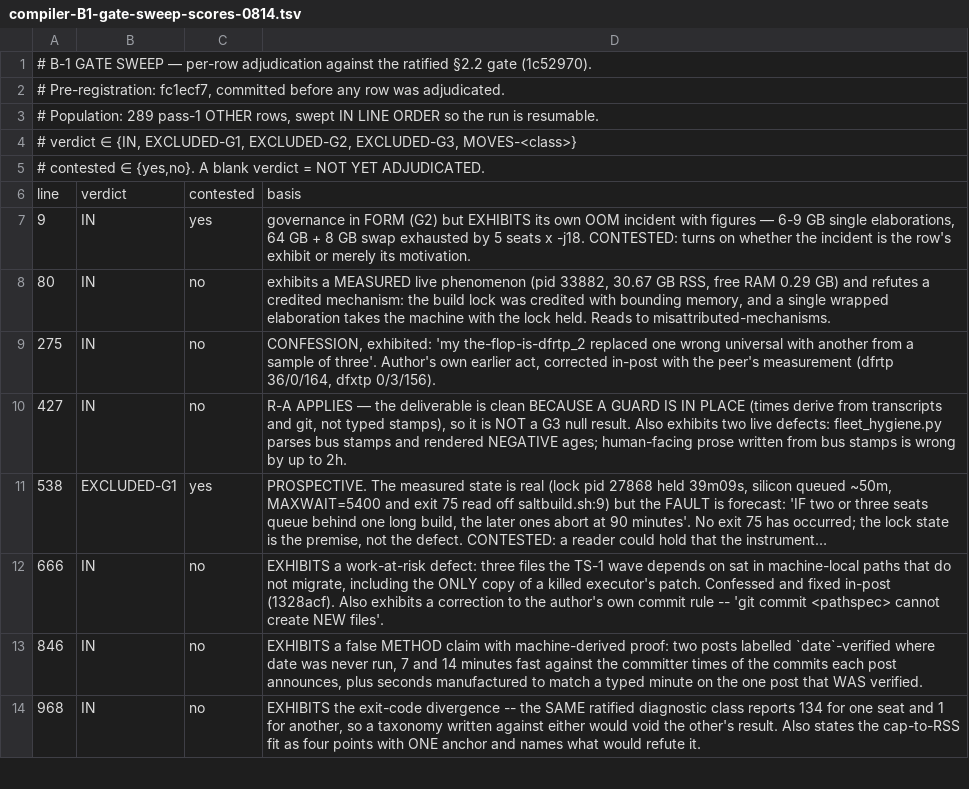
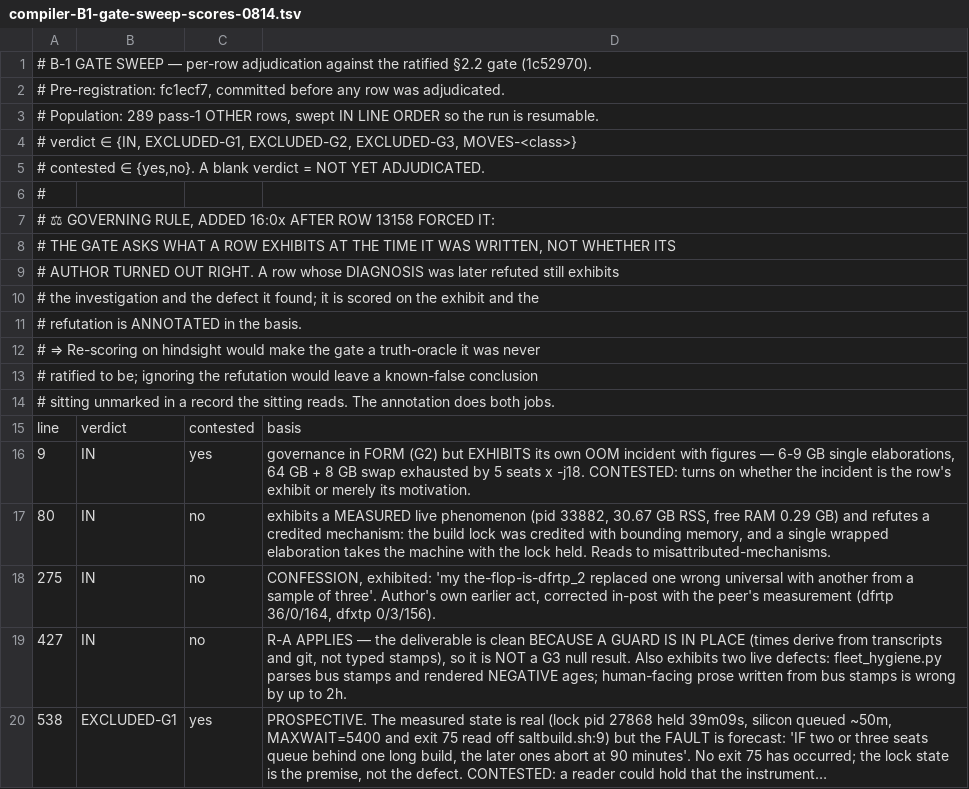
Before and after one commit to jyh/saltworks, a TSV file: docs/compiler-B1-gate-sweep-scores-0814.tsv, drawn as a sheet; only a part is shown; the shorter side is filled out with more unchanged rows; long unchanged cells end in …; the diff names each change by its address in the sheet, - before the commit and + after, or states it on an @@ line.

```diff
--- a/docs/compiler-B1-gate-sweep-scores-0814.tsv
+++ b/docs/compiler-B1-gate-sweep-scores-0814.tsv
+row 6: #
+row 7: # ⚖ GOVERNING RULE, ADDED 16:0x AFTER ROW 13158 FORCED IT:
+row 8: # THE GATE ASKS WHAT A ROW EXHIBITS AT THE TIME IT WAS WRITTEN, NOT WHETHER ITS
+row 9: # AUTHOR TURNED OUT RIGHT. A row whose DIAGNOSIS was later refuted still exhibits
+row 10: # the investigation and the defect it found; it is scored on the exhibit and the
+row 11: # refutation is ANNOTATED in the basis.
+row 12: # ⇒ Re-scoring on hindsight would make the gate a truth-oracle it was never
+row 13: # ratified to be; ignoring the refutation would leave a known-false conclusion
+row 14: # sitting unmarked in a record the sitting reads. The annotation does both jobs.
```
